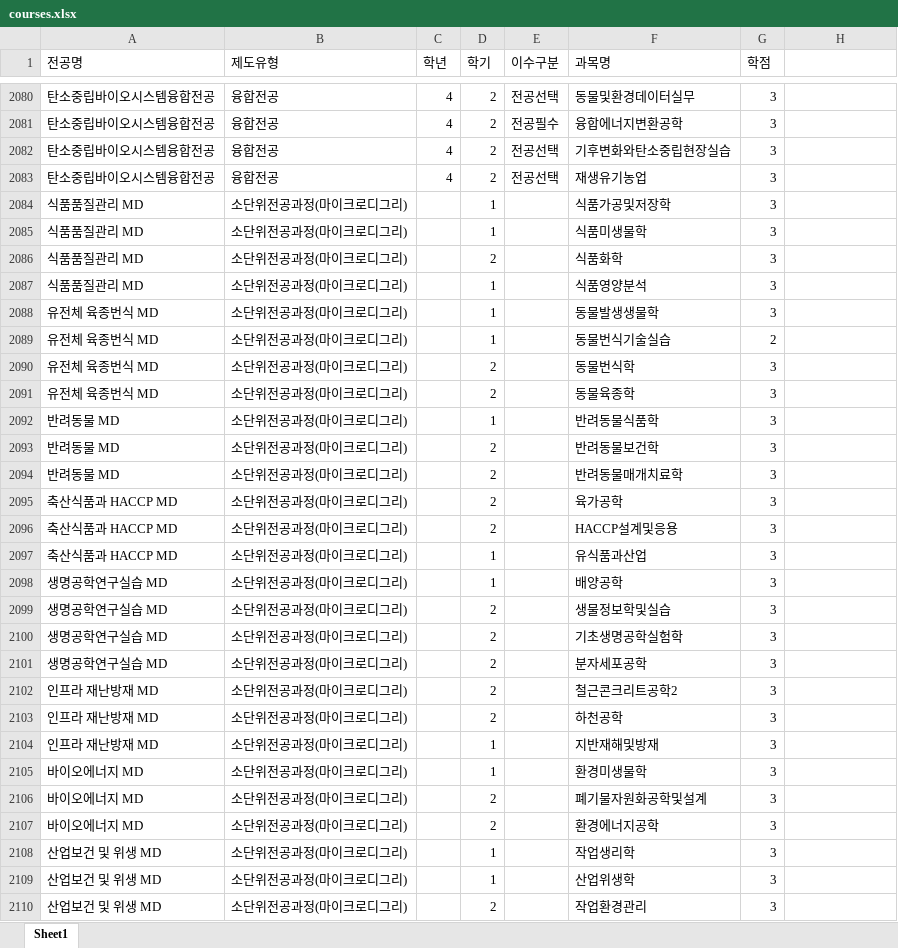
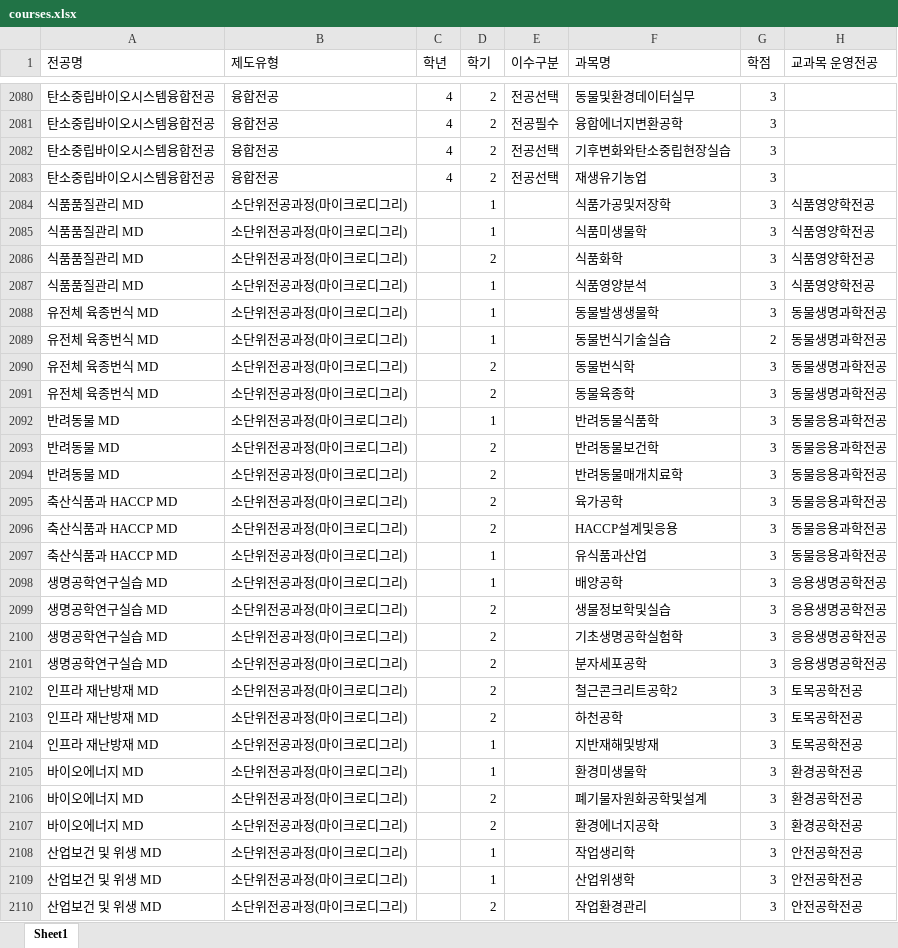
Before and after one commit to hknu-academic/gemini-chat-app, an Excel workbook: data/courses.xlsx, sheet Sheet1, drawn as a sheet; only a part is shown, gaps mark what is left out; values as stored, in another font and other column widths than the file's, no cell formats; the diff covers the shown part only; the diff names each change by its address in the sheet, - before the commit and + after, or states it on an @@ line.

Commit message:
Add files via upload

```diff
--- a/data/courses.xlsx (sheet Sheet1)
+++ b/data/courses.xlsx (sheet Sheet1)
-H1: (empty)
+H1: 교과목 운영전공
-H2084:H2087 (교과목 운영전공): (empty)
+H2084:H2087 (교과목 운영전공): 식품영양학전공
-H2088:H2091 (교과목 운영전공): (empty)
+H2088:H2091 (교과목 운영전공): 동물생명과학전공
-H2092:H2097 (교과목 운영전공): (empty)
+H2092:H2097 (교과목 운영전공): 동물응용과학전공
-H2098:H2101 (교과목 운영전공): (empty)
+H2098:H2101 (교과목 운영전공): 응용생명공학전공
-H2102:H2104 (교과목 운영전공): (empty)
+H2102:H2104 (교과목 운영전공): 토목공학전공
-H2105:H2107 (교과목 운영전공): (empty)
+H2105:H2107 (교과목 운영전공): 환경공학전공
-H2108:H2110 (교과목 운영전공): (empty)
+H2108:H2110 (교과목 운영전공): 안전공학전공
```
Also changed, not shown: 106 edited cells elsewhere in this sheet, cell formats.
